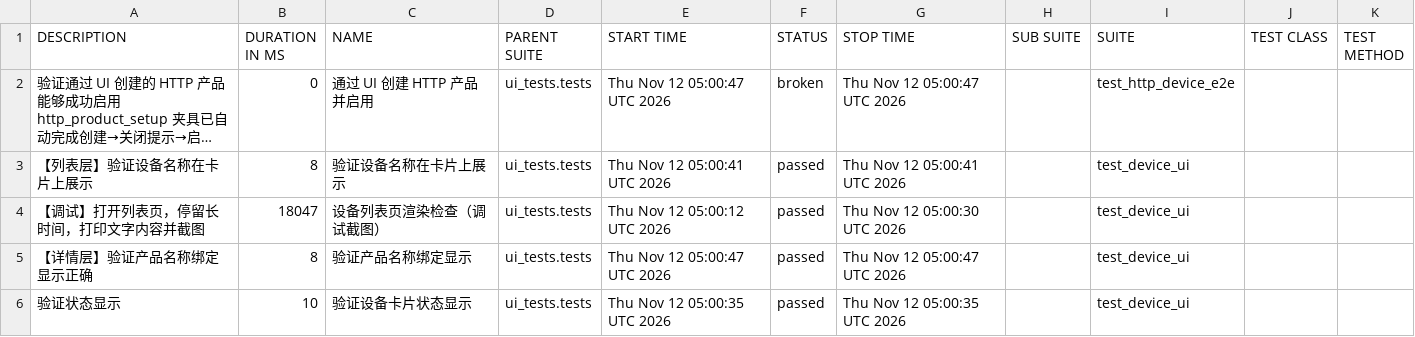
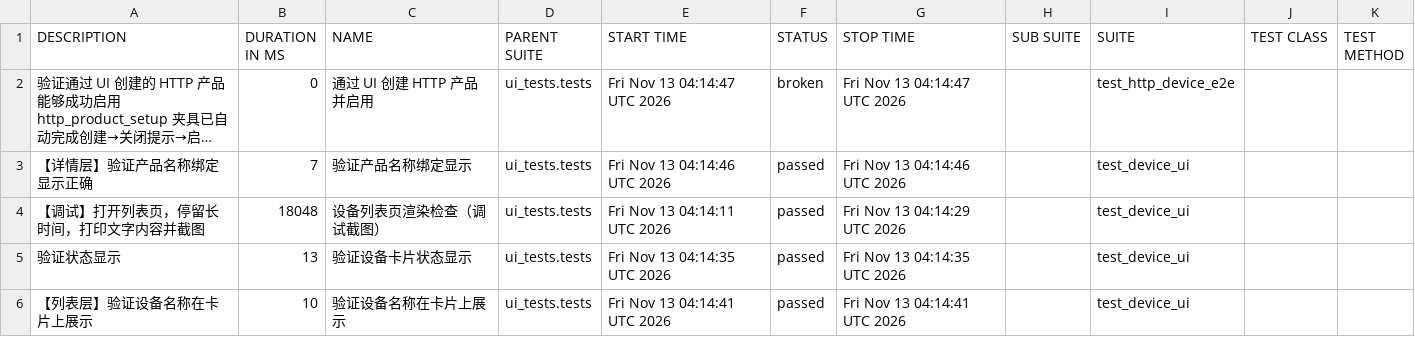
Before and after one commit to piaqiahia/iot-test-framework, a CSV file: ui-report/data/suites.csv, drawn as a sheet; long unchanged cells end in …; removed rows and columns are numbered as before the commit, all else as after; the diff names each change by its address in the sheet, - before the commit and + after, or states it on an @@ line.

```diff
--- a/ui-report/data/suites.csv
+++ b/ui-report/data/suites.csv
-E2 (START TIME): Thu Nov 12 05:00:47 UTC 2026
+E2 (START TIME): Fri Nov 13 04:14:47 UTC 2026
-G2 (STOP TIME): Thu Nov 12 05:00:47 UTC 2026
+G2 (STOP TIME): Fri Nov 13 04:14:47 UTC 2026
-A3 (DESCRIPTION): 【列表层】验证设备名称在卡片上展示
+A3 (DESCRIPTION): 【详情层】验证产品名称绑定显示正确
-B3 (DURATION IN MS): 8
+B3 (DURATION IN MS): 7
-C3 (NAME): 验证设备名称在卡片上展示
+C3 (NAME): 验证产品名称绑定显示
-E3 (START TIME): Thu Nov 12 05:00:41 UTC 2026
+E3 (START TIME): Fri Nov 13 04:14:46 UTC 2026
-G3 (STOP TIME): Thu Nov 12 05:00:41 UTC 2026
+G3 (STOP TIME): Fri Nov 13 04:14:46 UTC 2026
-B4 (DURATION IN MS): 18047
+B4 (DURATION IN MS): 18048
-E4 (START TIME): Thu Nov 12 05:00:12 UTC 2026
+E4 (START TIME): Fri Nov 13 04:14:11 UTC 2026
-G4 (STOP TIME): Thu Nov 12 05:00:30 UTC 2026
+G4 (STOP TIME): Fri Nov 13 04:14:29 UTC 2026
-row 5: 【详情层】验证产品名称绑定显示正确 | 8 | 验证产品名称绑定显示 | ui_tests.tests | Thu Nov 12 05:00:47 UTC 2026 | passed | Thu Nov 12 05:00:47 UTC 2026 |  | test_device_ui
-B5 (DURATION IN MS): 10
+B5 (DURATION IN MS): 13
-E5 (START TIME): Thu Nov 12 05:00:35 UTC 2026
+E5 (START TIME): Fri Nov 13 04:14:35 UTC 2026
-G5 (STOP TIME): Thu Nov 12 05:00:35 UTC 2026
+G5 (STOP TIME): Fri Nov 13 04:14:35 UTC 2026
+row 6: 【列表层】验证设备名称在卡片上展示 | 10 | 验证设备名称在卡片上展示 | ui_tests.tests | Fri Nov 13 04:14:41 UTC 2026 | passed | Fri Nov 13 04:14:41 UTC 2026 |  | test_device_ui
```
Also changed, not shown: ui-report/data/behaviors.csv, 20 other files.
